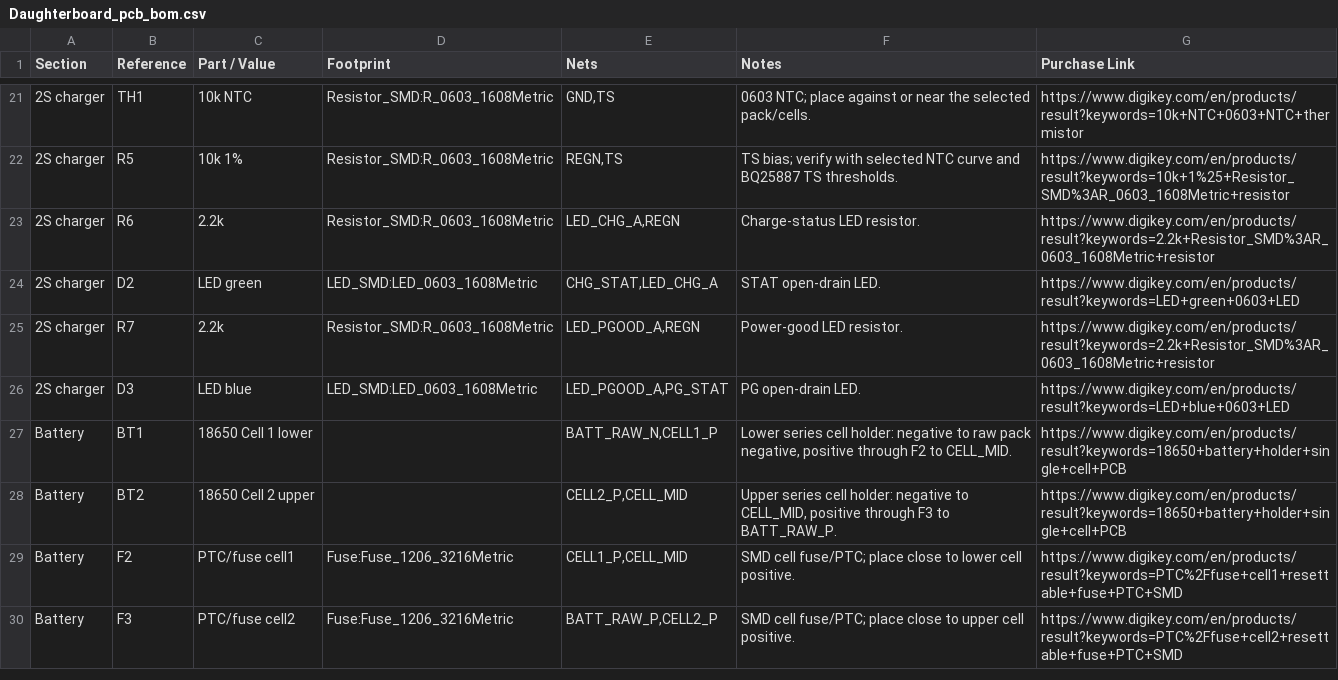
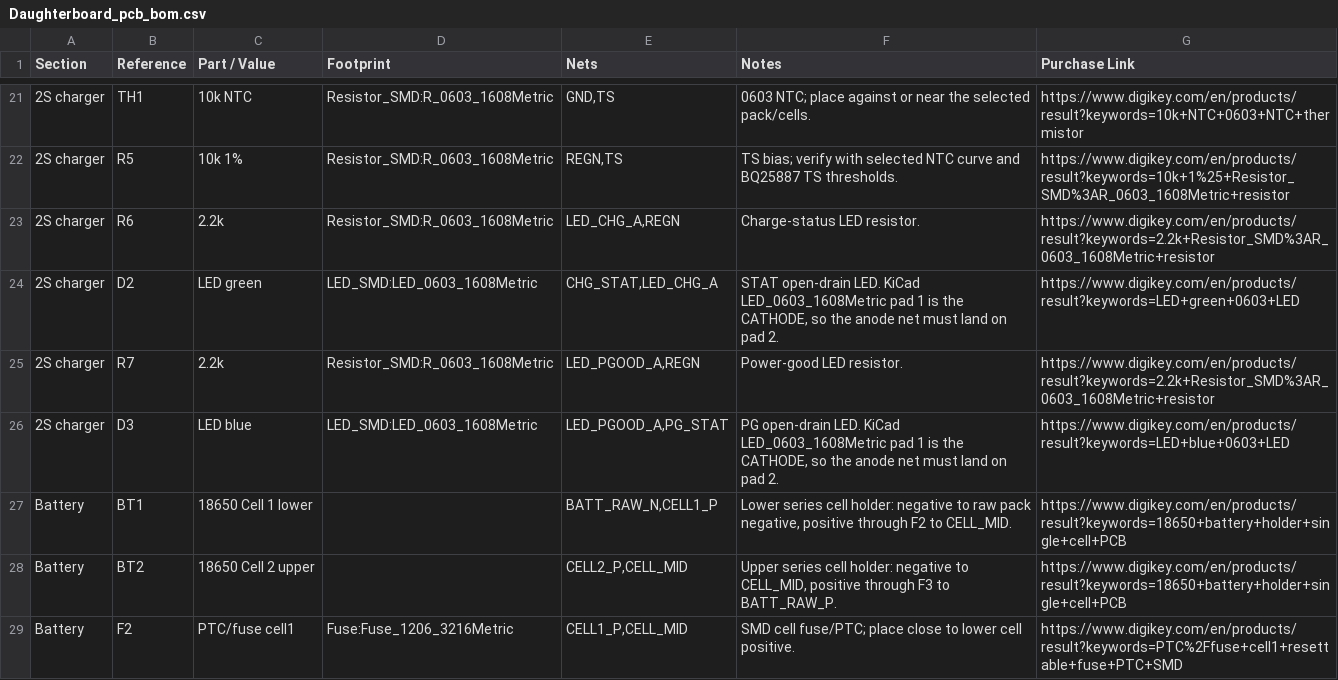
Before and after one commit to antfriend/Anubis, a CSV file: Daughterboard/Daughterboard_pcb_bom.csv, drawn as a sheet; only a part is shown, gaps mark what is left out; the shorter side is filled out with more unchanged rows; the diff covers the shown part only; the diff names each change by its address in the sheet, - before the commit and + after, or states it on an @@ line.

```diff
--- a/Daughterboard/Daughterboard_pcb_bom.csv
+++ b/Daughterboard/Daughterboard_pcb_bom.csv
-F24 (Notes): …open-drain LED.
+F24 (Notes): …open-drain LED. KiCad LED_0603_1608Metric pad 1 is the CATHODE, so the anode net must land on pad 2.
-F26 (Notes): …open-drain LED.
+F26 (Notes): …open-drain LED. KiCad LED_0603_1608Metric pad 1 is the CATHODE, so the anode net must land on pad 2.
```
Also changed, not shown: 11 edited cells elsewhere in this file, Daughterboard/Daughterboard_pinlevel_bom.csv, Daughterboard/pcb_component_schedule.csv, 9 other files.
